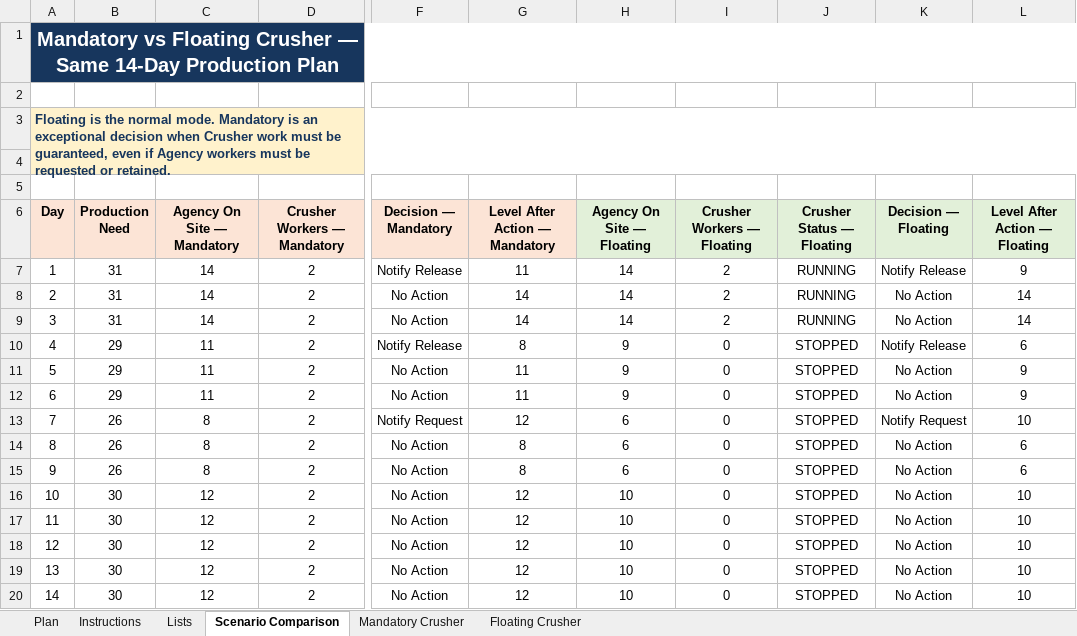
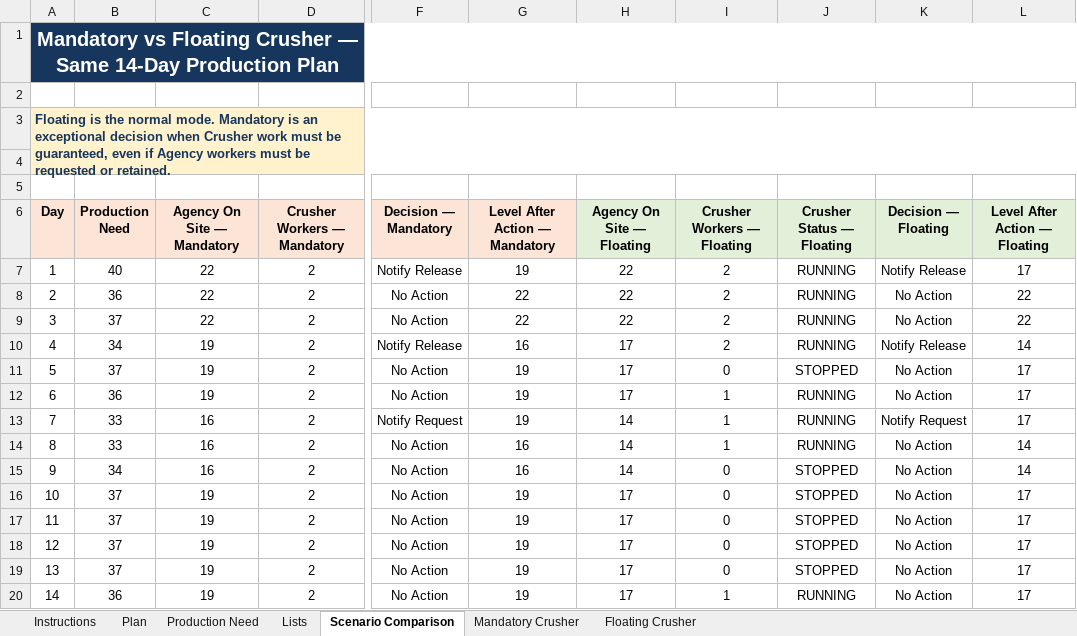
Before and after one commit to khaledtaha-tech/PWP_Manpower_Planner, an Excel workbook: public/assets/PWP_14_Day_Plan_Upload_Template.xlsx, sheet Scenario Comparison, drawn as a sheet; only a part is shown, gaps mark what is left out; values as stored, in another font and other column widths than the file's, no borders; the diff names each change by its address in the sheet, - before the commit and + after, or states it on an @@ line.

```diff
--- a/public/assets/PWP_14_Day_Plan_Upload_Template.xlsx (sheet Scenario Comparison)
+++ b/public/assets/PWP_14_Day_Plan_Upload_Template.xlsx (sheet Scenario Comparison)
+sheet tab: Production Need
@@ sheet tab order changed: Instructions | Plan | Production Need | Lists | Scenario Comparison | Mandatory Crusher | Floating Crusher @@
-B7 (Production Need): 31
+B7 (Production Need): 40
-C7:C9 (Agency On Site — Mandatory): 14
+C7:C9 (Agency On Site — Mandatory): 22
-G7 (Level After Action — Mandatory): 11
+G7 (Level After Action — Mandatory): 19
-H7:H9 (Agency On Site — Floating): 14
+H7:H9 (Agency On Site — Floating): 22
-L7 (Level After Action — Floating): 9
+L7 (Level After Action — Floating): 17
-B8 (Production Need): 31
+B8 (Production Need): 36
-G8:G9 (Level After Action — Mandatory): 14
+G8:G9 (Level After Action — Mandatory): 22
-L8:L9 (Level After Action — Floating): 14
+L8:L9 (Level After Action — Floating): 22
-B9 (Production Need): 31
+B9 (Production Need): 37
-B10 (Production Need): 29
+B10 (Production Need): 34
-C10:C12 (Agency On Site — Mandatory): 11
+C10:C12 (Agency On Site — Mandatory): 19
-G10 (Level After Action — Mandatory): 8
+G10 (Level After Action — Mandatory): 16
-H10:H12 (Agency On Site — Floating): 9
+H10:H12 (Agency On Site — Floating): 17
-I10 (Crusher Workers — Floating): 0
+I10 (Crusher Workers — Floating): 2
-J10 (Crusher Status — Floating): STOPPED
+J10 (Crusher Status — Floating): RUNNING
-L10 (Level After Action — Floating): 6
+L10 (Level After Action — Floating): 14
-B11 (Production Need): 29
+B11 (Production Need): 37
-G11:G12 (Level After Action — Mandatory): 11
+G11:G12 (Level After Action — Mandatory): 19
-L11:L12 (Level After Action — Floating): 9
+L11:L12 (Level After Action — Floating): 17
-B12 (Production Need): 29
+B12 (Production Need): 36
-I12:I14 (Crusher Workers — Floating): 0
+I12:I14 (Crusher Workers — Floating): 1
-J12:J14 (Crusher Status — Floating): STOPPED
+J12:J14 (Crusher Status — Floating): RUNNING
-B13:B14 (Production Need): 26
+B13:B14 (Production Need): 33
-C13:C15 (Agency On Site — Mandatory): 8
+C13:C15 (Agency On Site — Mandatory): 16
-G13 (Level After Action — Mandatory): 12
+G13 (Level After Action — Mandatory): 19
-H13:H15 (Agency On Site — Floating): 6
+H13:H15 (Agency On Site — Floating): 14
-L13 (Level After Action — Floating): 10
+L13 (Level After Action — Floating): 17
-G14:G15 (Level After Action — Mandatory): 8
+G14:G15 (Level After Action — Mandatory): 16
-L14:L15 (Level After Action — Floating): 6
+L14:L15 (Level After Action — Floating): 14
-B15 (Production Need): 26
+B15 (Production Need): 34
-B16:B19 (Production Need): 30
+B16:B19 (Production Need): 37
-C16:C20 (Agency On Site — Mandatory): 12
+C16:C20 (Agency On Site — Mandatory): 19
-G16:G20 (Level After Action — Mandatory): 12
+G16:G20 (Level After Action — Mandatory): 19
-H16:H20 (Agency On Site — Floating): 10
+H16:H20 (Agency On Site — Floating): 17
-L16:L20 (Level After Action — Floating): 10
+L16:L20 (Level After Action — Floating): 17
-B20 (Production Need): 30
+B20 (Production Need): 36
-I20 (Crusher Workers — Floating): 0
+I20 (Crusher Workers — Floating): 1
-J20 (Crusher Status — Floating): STOPPED
+J20 (Crusher Status — Floating): RUNNING
```
Also changed, not shown: sheet Plan, sheet Floating Crusher, sheet Mandatory Crusher, sheet Instructions, formulas that keep their value, 9 other files.
